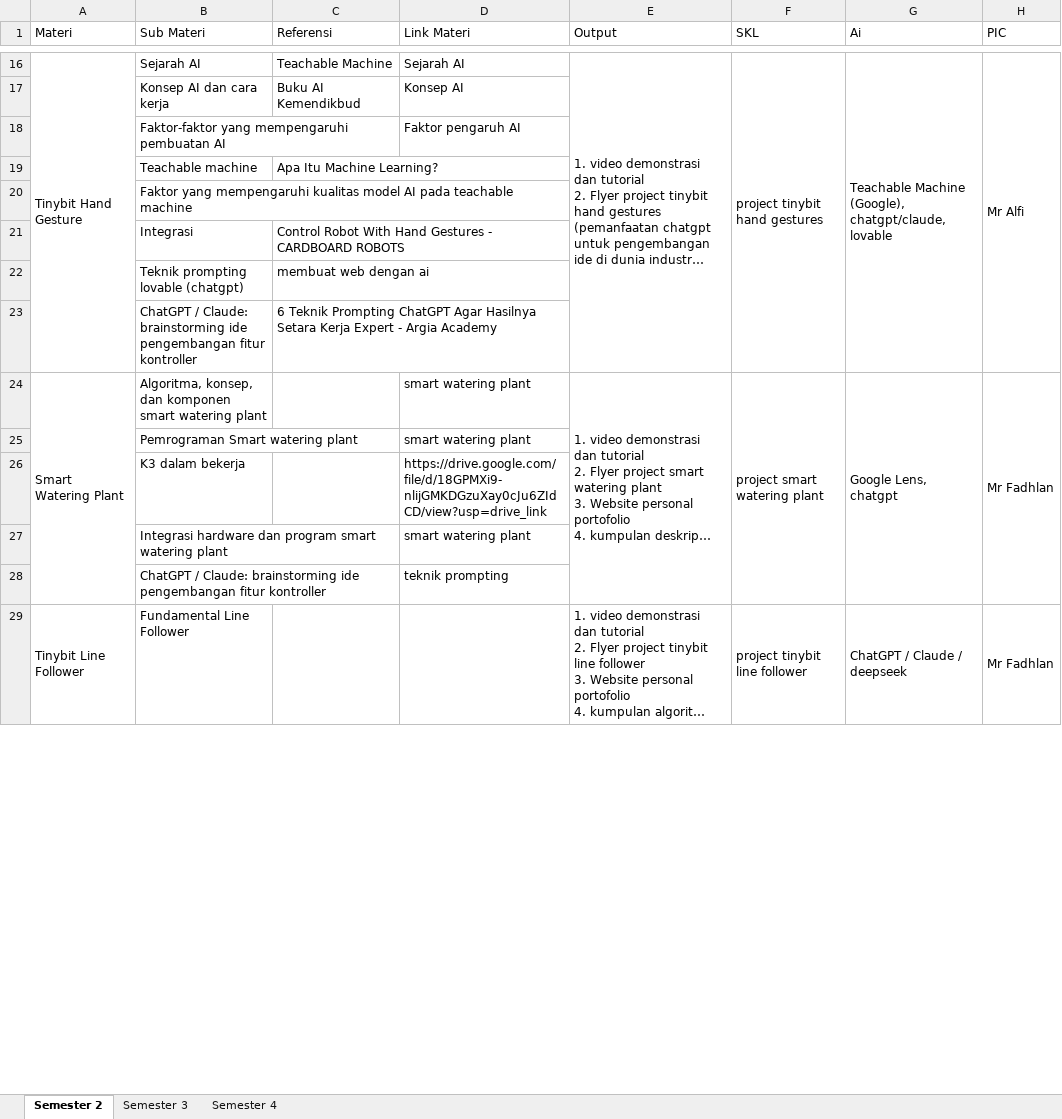
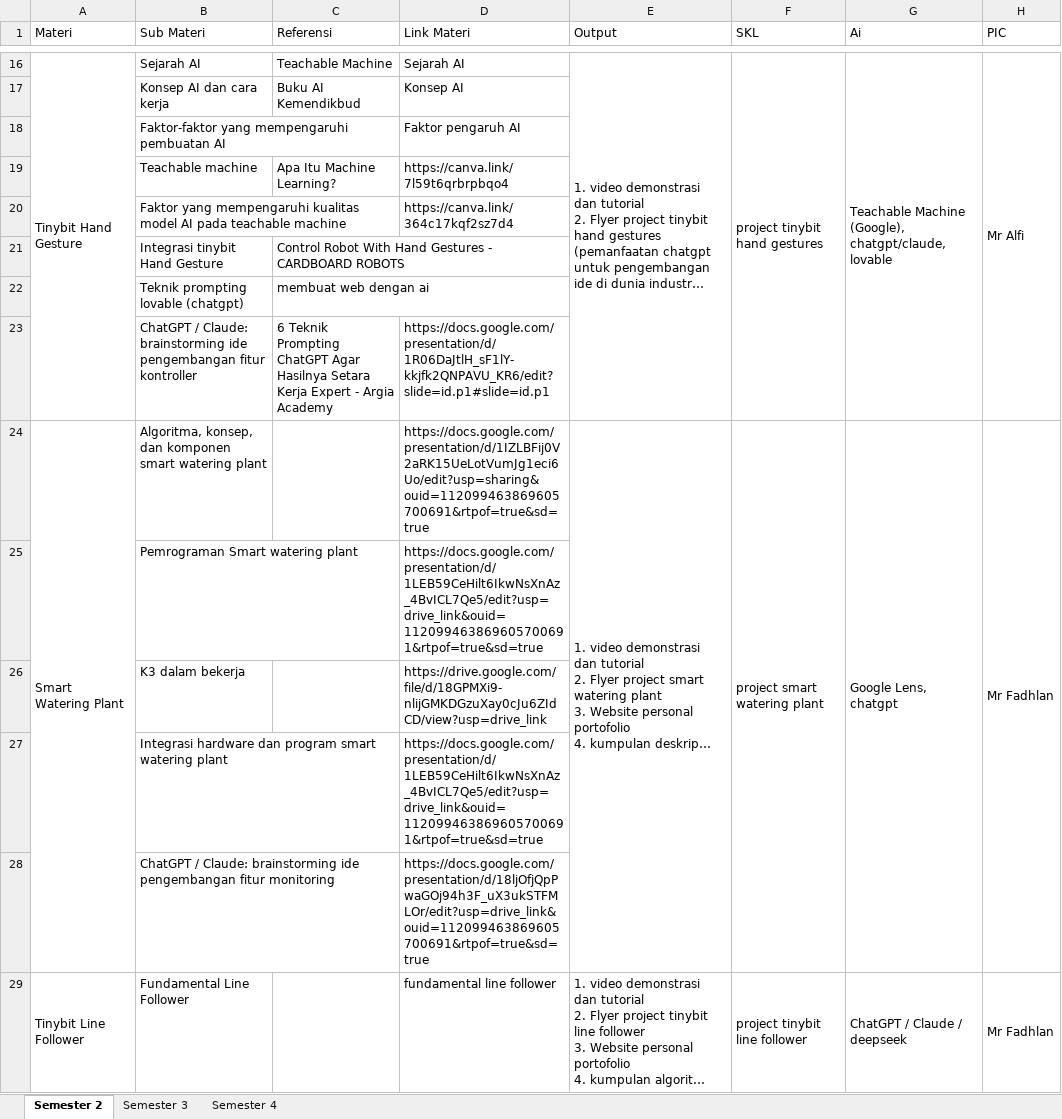
Before and after one commit to Akhmad-Fadhlan/iotrobotik, an Excel workbook: Kumpulan Link Modul robotic iot IDN (1).xlsx, sheet Semester 2, drawn as a sheet; only a part is shown, gaps mark what is left out; long unchanged cells end in …; values as stored, in another font and other column widths than the file's, no cell formats; charts and pictures not drawn; removed rows and columns are numbered as before the commit, all else as after; the diff covers the shown part only; the diff names each change by its address in the sheet, - before the commit and + after, or states it on an @@ line.

```diff
--- a/Kumpulan Link Modul robotic iot IDN (1).xlsx (sheet Semester 2)
+++ b/Kumpulan Link Modul robotic iot IDN (1).xlsx (sheet Semester 2)
-D19 (Link Materi): (empty)
+D19 (Link Materi): https://canva.link/7l59t6qrbrpbqo4
-D20 (Link Materi): (empty)
+D20 (Link Materi): https://canva.link/364c17kqf2sz7d4
-B21 (Sub Materi): Integrasi
+B21 (Sub Materi): Integrasi tinybit Hand Gesture
-D23 (Link Materi): (empty)
+D23 (Link Materi): https://docs.google.com/presentation/d/1R06DaJtlH_sF1lY-kkjfk2QNPAVU_KR6/edit?slide=id.p1#slide=id.p1
-D24 (Link Materi): smart watering plant
+D24 (Link Materi): https://docs.google.com/presentation/d/1IZLBFij0V2aRK15UeLotVumJg1eci6Uo/edit?usp=sharing&ouid=112099463869605700691&rtpof=true&sd=true
-D25 (Link Materi): smart watering plant
+D25 (Link Materi): https://docs.google.com/presentation/d/1LEB59CeHilt6IkwNsXnAz_4BvICL7Qe5/edit?usp=drive_link&ouid=112099463869605700691&rtpof=true&sd=true
-D27 (Link Materi): smart watering plant
+D27 (Link Materi): https://docs.google.com/presentation/d/1LEB59CeHilt6IkwNsXnAz_4BvICL7Qe5/edit?usp=drive_link&ouid=112099463869605700691&rtpof=true&sd=true
-row 28:  | ChatGPT / Claude: brainstorming ide pengembangan fitur kontroller |  | teknik prompting
+row 28:  | ChatGPT / Claude: brainstorming ide pengembangan fitur monitoring |  | https://docs.google.com/presentation/d/18ljOfjQpPwaGOj94h3F_uX3ukSTFMLOr/edit?usp=drive_link&ouid=112099463869605700691&rtpof=true&sd=true
-D29 (Link Materi): (empty)
+D29 (Link Materi): fundamental line follower
```
Also changed, not shown: 1 added row, 1 removed row and 12 edited cells elsewhere in this sheet, sheet Semester 3, sheet Semester 4, cell formats, 29 other files.
